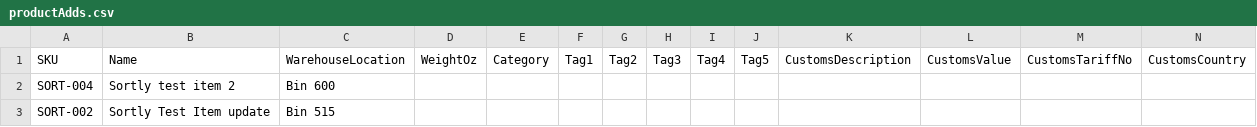
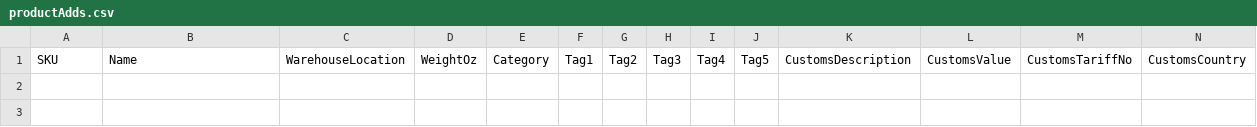
Before and after one commit to grburner/shill_sortly_ss_connect, a CSV file: logs/productAdds.csv, drawn as a sheet; only a part is shown; rows hold the shown columns only; the diff names each change by its address in the sheet, - before the commit and + after, or states it on an @@ line.

```diff
--- a/logs/productAdds.csv
+++ b/logs/productAdds.csv
-row 2: SORT-004 | Sortly test item 2 | Bin 600
-row 3: SORT-002 | Sortly Test Item update | Bin 515
```
Also changed, not shown: 5 other files.
